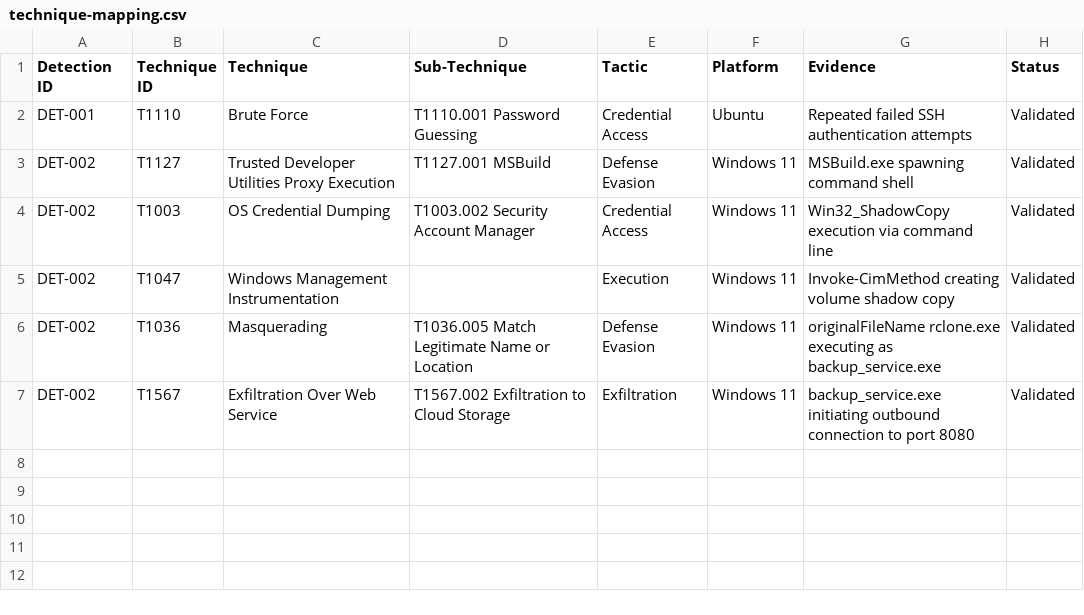
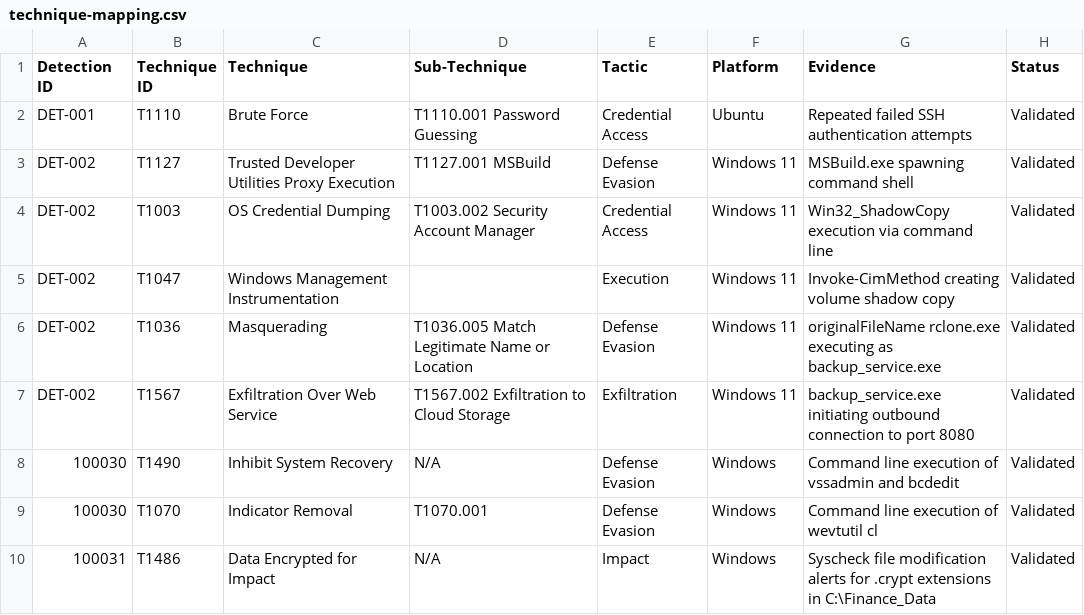
Before and after one commit to AzadCheema02/SIEM-wazuh-simulation-, a CSV file: MITRE/technique-mapping.csv, drawn as a sheet.

Commit message:
Update technique-mapping.csv

```diff
--- a/MITRE/technique-mapping.csv
+++ b/MITRE/technique-mapping.csv
@@ -7 +7,4 @@ DET-002,T1036,Masquerading,T1036.005 Match Legitimate Name or Location,Defense E
 DET-002,T1567,Exfiltration Over Web Service,T1567.002 Exfiltration to Cloud Storage,Exfiltration,Windows 11,backup_service.exe initiating outbound connection to port 8080,Validated
+100030,T1490,Inhibit System Recovery,N/A,Defense Evasion,Windows,"Command line execution of vssadmin and bcdedit",Validated
+100030,T1070,Indicator Removal,T1070.001,Defense Evasion,Windows,"Command line execution of wevtutil cl",Validated
+100031,T1486,Data Encrypted for Impact,N/A,Impact,Windows,"Syscheck file modification alerts for .crypt extensions in C:\Finance_Data",Validated
```
